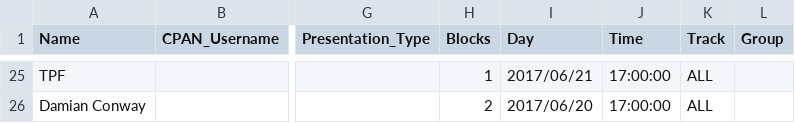
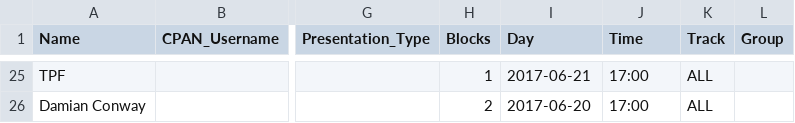
Before and after one commit to dcbpw/tpc-2017-dc, a CSV file: docs/tpc-2017-dc/schedule/events.csv, drawn as a sheet; only a part is shown, gaps mark what is left out; the diff covers the shown part only; the diff names each change by its address in the sheet, - before the commit and + after, or states it on an @@ line.

```diff
--- a/docs/tpc-2017-dc/schedule/events.csv
+++ b/docs/tpc-2017-dc/schedule/events.csv
-I25 (Day): 2017/06/21
+I25 (Day): 2017-06-21
-J25:J26 (Time): 17:00:00
+J25:J26 (Time): 17:00
-I26 (Day): 2017/06/20
+I26 (Day): 2017-06-20
```
Also changed, not shown: 46 edited cells elsewhere in this file, src/tpc-2017-dc/schedule/events.csv, 1 other file.
